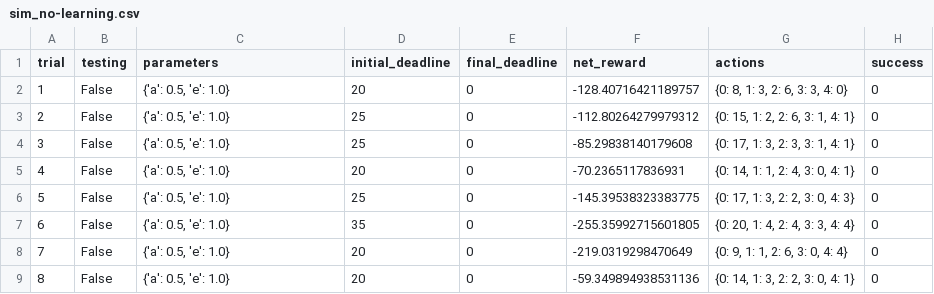
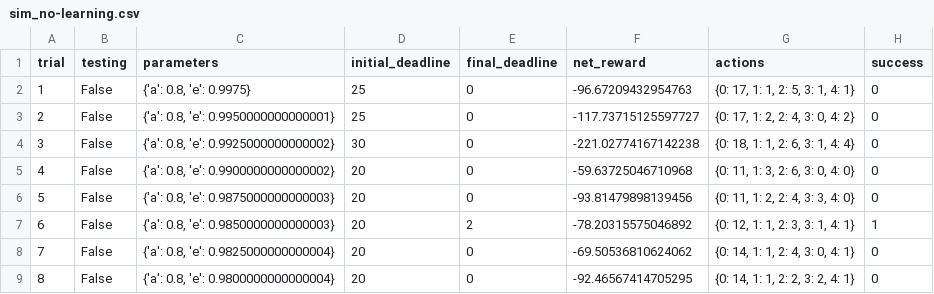
Before and after one commit to stefanoeb/smartcab, a CSV file: logs/sim_no-learning.csv, drawn as a sheet; only a part is shown; the diff covers the shown part only.

```diff
--- a/logs/sim_no-learning.csv
+++ b/logs/sim_no-learning.csv
@@ -1,9 +1,9 @@
 trial,testing,parameters,initial_deadline,final_deadline,net_reward,actions,success
-1,False,"{'a': 0.5, 'e': 1.0}",20,0,-128.40716421189757,"{0: 8, 1: 3, 2: 6, 3: 3, 4: 0}",0
-2,False,"{'a': 0.5, 'e': 1.0}",25,0,-112.80264279979312,"{0: 15, 1: 2, 2: 6, 3: 1, 4: 1}",0
-3,False,"{'a': 0.5, 'e': 1.0}",25,0,-85.29838140179608,"{0: 17, 1: 3, 2: 3, 3: 1, 4: 1}",0
-4,False,"{'a': 0.5, 'e': 1.0}",20,0,-70.2365117836931,"{0: 14, 1: 1, 2: 4, 3: 0, 4: 1}",0
-5,False,"{'a': 0.5, 'e': 1.0}",25,0,-145.39538323383775,"{0: 17, 1: 3, 2: 2, 3: 0, 4: 3}",0
-6,False,"{'a': 0.5, 'e': 1.0}",35,0,-255.35992715601805,"{0: 20, 1: 4, 2: 4, 3: 3, 4: 4}",0
-7,False,"{'a': 0.5, 'e': 1.0}",20,0,-219.0319298470649,"{0: 9, 1: 1, 2: 6, 3: 0, 4: 4}",0
-8,False,"{'a': 0.5, 'e': 1.0}",20,0,-59.349894938531136,"{0: 14, 1: 3, 2: 2, 3: 0, 4: 1}",0
+1,False,"{'a': 0.8, 'e': 0.9975}",25,0,-96.67209432954763,"{0: 17, 1: 1, 2: 5, 3: 1, 4: 1}",0
+2,False,"{'a': 0.8, 'e': 0.9950000000000001}",25,0,-117.73715125597727,"{0: 17, 1: 2, 2: 4, 3: 0, 4: 2}",0
+3,False,"{'a': 0.8, 'e': 0.9925000000000002}",30,0,-221.02774167142238,"{0: 18, 1: 1, 2: 6, 3: 1, 4: 4}",0
+4,False,"{'a': 0.8, 'e': 0.9900000000000002}",20,0,-59.63725046710968,"{0: 11, 1: 3, 2: 6, 3: 0, 4: 0}",0
+5,False,"{'a': 0.8, 'e': 0.9875000000000003}",20,0,-93.81479898139456,"{0: 11, 1: 2, 2: 4, 3: 3, 4: 0}",0
+6,False,"{'a': 0.8, 'e': 0.9850000000000003}",20,2,-78.20315575046892,"{0: 12, 1: 1, 2: 3, 3: 1, 4: 1}",1
+7,False,"{'a': 0.8, 'e': 0.9825000000000004}",20,0,-69.50536810624062,"{0: 14, 1: 1, 2: 4, 3: 0, 4: 1}",0
+8,False,"{'a': 0.8, 'e': 0.9800000000000004}",20,0,-92.46567414705295,"{0: 14, 1: 1, 2: 2, 3: 2, 4: 1}",0
```
Also changed, not shown: 87 edited cells elsewhere in this file, logs/sim_default-learning.csv, 5 other files.
